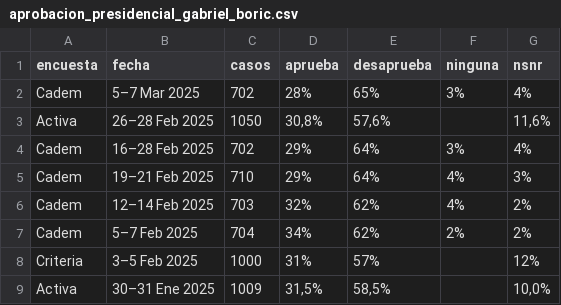
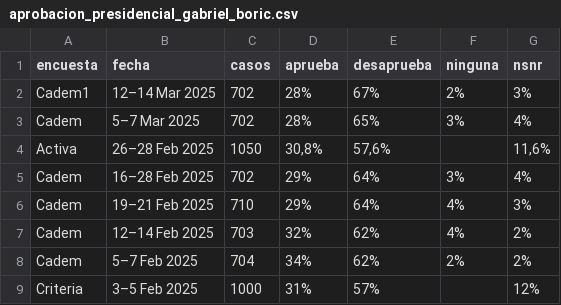
Before and after one commit to dataista-studio/datos-abiertos, a CSV file: aprobacion_presidencial_gabriel_boric.csv, drawn as a sheet; only a part is shown; the shorter side is filled out with more unchanged rows.

Commit message:
Update aprobacion_presidencial_gabriel_boric.csv

```diff
--- a/aprobacion_presidencial_gabriel_boric.csv
+++ b/aprobacion_presidencial_gabriel_boric.csv
@@ -1,2 +1,3 @@
 encuesta,fecha,casos,aprueba,desaprueba,ninguna,nsnr
+Cadem1,12–14 Mar 2025,702,28%,67%,2%,3%
 Cadem,5–7 Mar 2025,702,28%,65%,3%,4%
```
